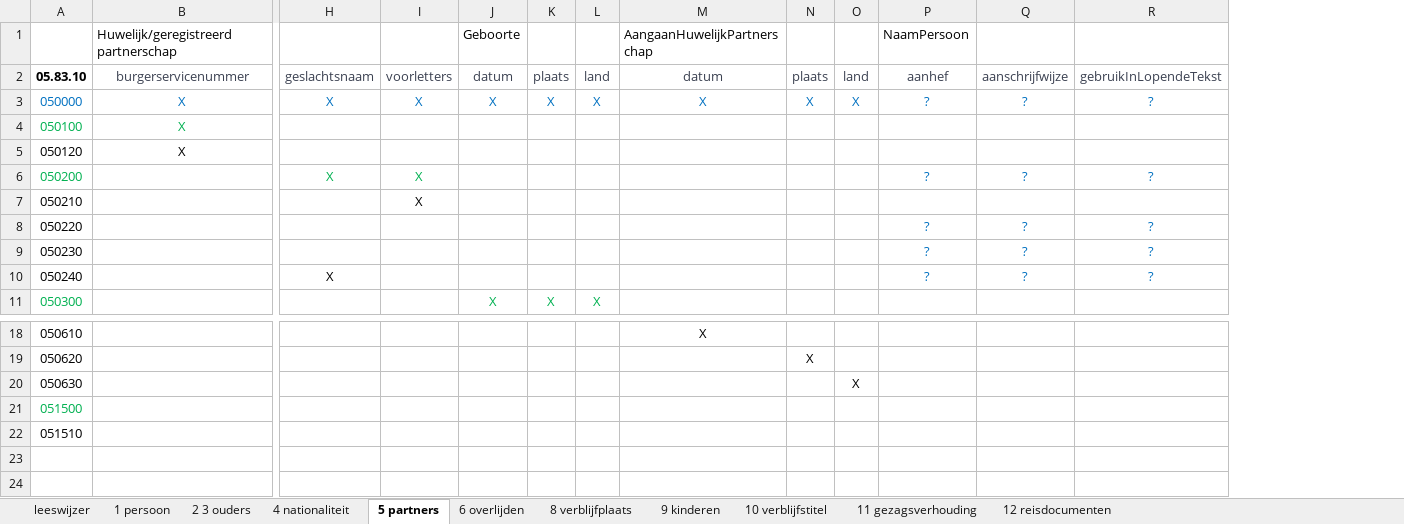
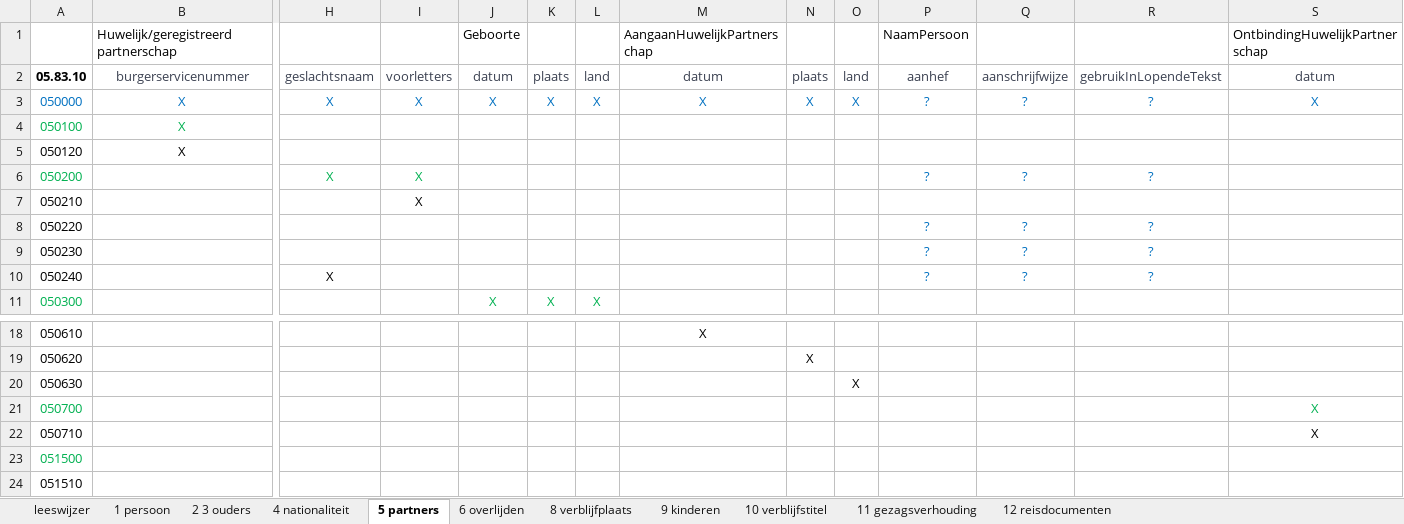
Before and after one commit to BRP-API/Haal-Centraal-BRP-bevragen, an Excel workbook: features/in onderzoek.xlsx, sheet 5 partners, drawn as a sheet; only a part is shown, gaps mark what is left out; values as stored, in another font and other column widths than the file's, no borders; rows hold the shown columns only; the diff names each change by its address in the sheet, - before the commit and + after, or states it on an @@ line.

```diff
--- a/features/in onderzoek.xlsx (sheet 5 partners)
+++ b/features/in onderzoek.xlsx (sheet 5 partners)
+column S, rows 1-3: OntbindingHuwelijkPartnerschap | datum | X
+row 21: 050700 |  |  |  |  |  |  |  |  |  |  |  |  | X
+row 22: 050710 |  |  |  |  |  |  |  |  |  |  |  |  | X
```
Also changed, not shown: docs/BRP-LO GBA mapping.xlsx.
